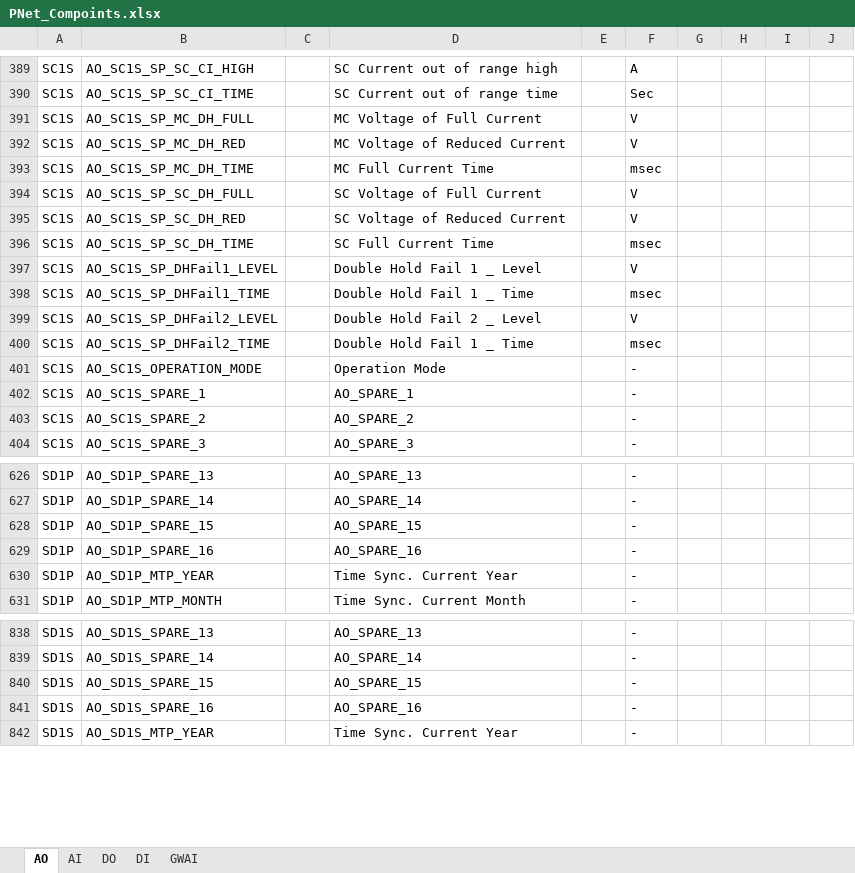
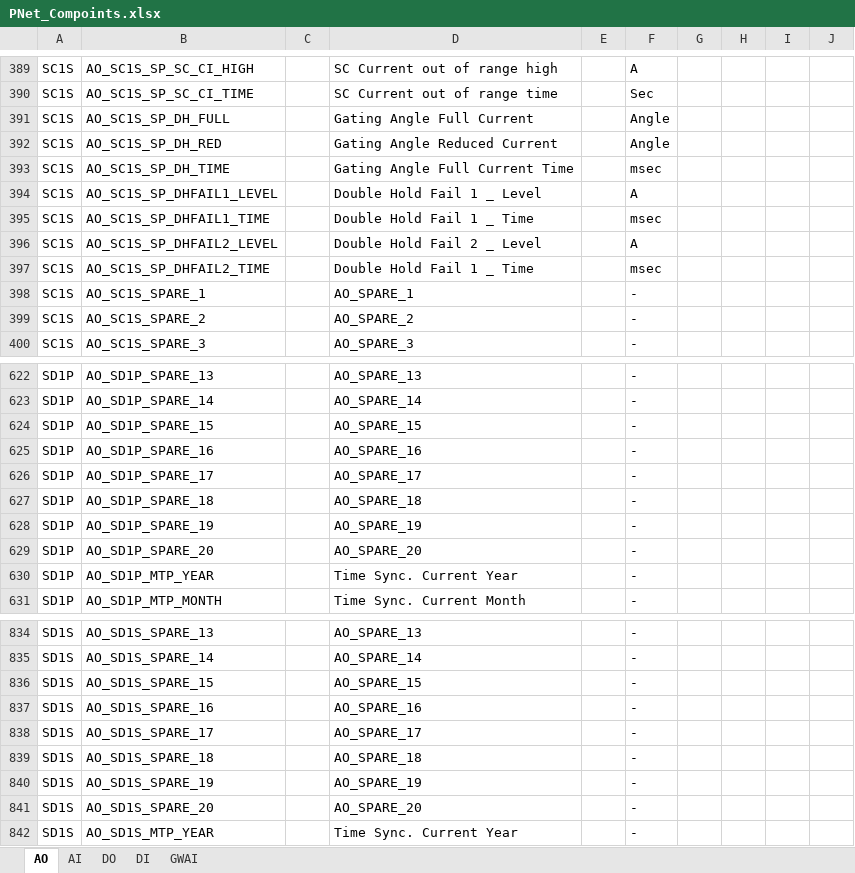
Before and after one commit to juhyupLee/PnetCompoint_Maker, an Excel workbook: PnetDB_Maker_Jhlee/PnetDB_Maker_Jhlee/bin/Debug/PNet_Compoints.xlsx, sheet AO, drawn as a sheet; only a part is shown, gaps mark what is left out; values as stored, in another font and other column widths than the file's, no borders; removed rows and columns are numbered as before the commit, all else as after; the diff covers the shown part only; the diff names each change by its address in the sheet, - before the commit and + after, or states it on an @@ line.

```diff
--- a/PnetDB_Maker_Jhlee/PnetDB_Maker_Jhlee/bin/Debug/PNet_Compoints.xlsx (sheet AO)
+++ b/PnetDB_Maker_Jhlee/PnetDB_Maker_Jhlee/bin/Debug/PNet_Compoints.xlsx (sheet AO)
-row 391: SC1S | AO_SC1S_SP_MC_DH_FULL |  | MC Voltage of Full Current |  | V
-row 392: SC1S | AO_SC1S_SP_MC_DH_RED |  | MC Voltage of Reduced Current |  | V
-row 393: SC1S | AO_SC1S_SP_MC_DH_TIME |  | MC Full Current Time |  | msec
-row 394: SC1S | AO_SC1S_SP_SC_DH_FULL |  | SC Voltage of Full Current |  | V
+row 391: SC1S | AO_SC1S_SP_DH_FULL |  | Gating Angle Full Current |  | Angle
-B392: AO_SC1S_SP_SC_DH_RED
+B392: AO_SC1S_SP_DH_RED
-D392: SC Voltage of Reduced Current
+D392: Gating Angle Reduced Current
-F392: V
+F392: Angle
-B393: AO_SC1S_SP_SC_DH_TIME
+B393: AO_SC1S_SP_DH_TIME
-D393: SC Full Current Time
+D393: Gating Angle Full Current Time
-B394: AO_SC1S_SP_DHFail1_LEVEL
+B394: AO_SC1S_SP_DHFAIL1_LEVEL
-F394: V
+F394: A
-B395: AO_SC1S_SP_DHFail1_TIME
+B395: AO_SC1S_SP_DHFAIL1_TIME
-B396: AO_SC1S_SP_DHFail2_LEVEL
+B396: AO_SC1S_SP_DHFAIL2_LEVEL
-F396: V
+F396: A
-B397: AO_SC1S_SP_DHFail2_TIME
+B397: AO_SC1S_SP_DHFAIL2_TIME
-row 401: SC1S | AO_SC1S_OPERATION_MODE |  | Operation Mode |  | -
+row 626: SD1P | AO_SD1P_SPARE_17 |  | AO_SPARE_17 |  | -
+row 627: SD1P | AO_SD1P_SPARE_18 |  | AO_SPARE_18 |  | -
+row 628: SD1P | AO_SD1P_SPARE_19 |  | AO_SPARE_19 |  | -
+row 629: SD1P | AO_SD1P_SPARE_20 |  | AO_SPARE_20 |  | -
+row 838: SD1S | AO_SD1S_SPARE_17 |  | AO_SPARE_17 |  | -
+row 839: SD1S | AO_SD1S_SPARE_18 |  | AO_SPARE_18 |  | -
+row 840: SD1S | AO_SD1S_SPARE_19 |  | AO_SPARE_19 |  | -
+row 841: SD1S | AO_SD1S_SPARE_20 |  | AO_SPARE_20 |  | -
```
Also changed, not shown: 131 added rows, 135 removed rows and 549 edited cells elsewhere in this sheet, sheet DI, sheet AI, sheet DO, sheet GWAI, 35 other files.
